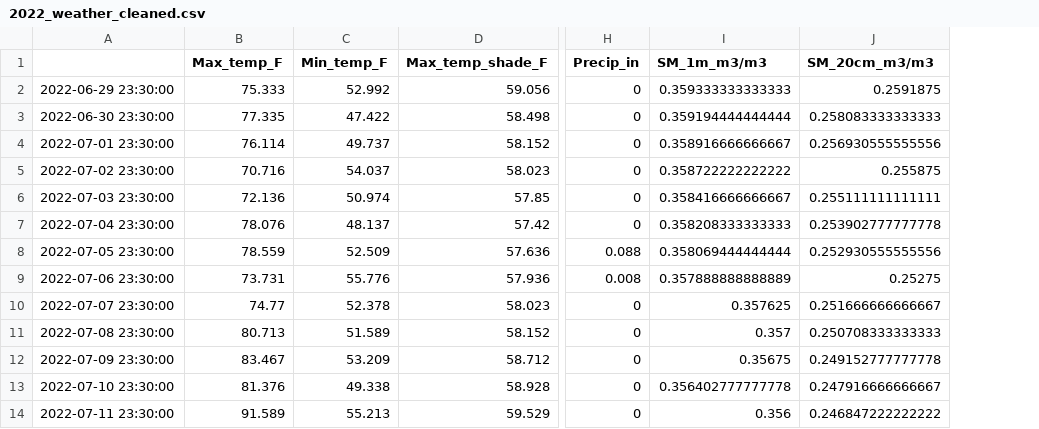
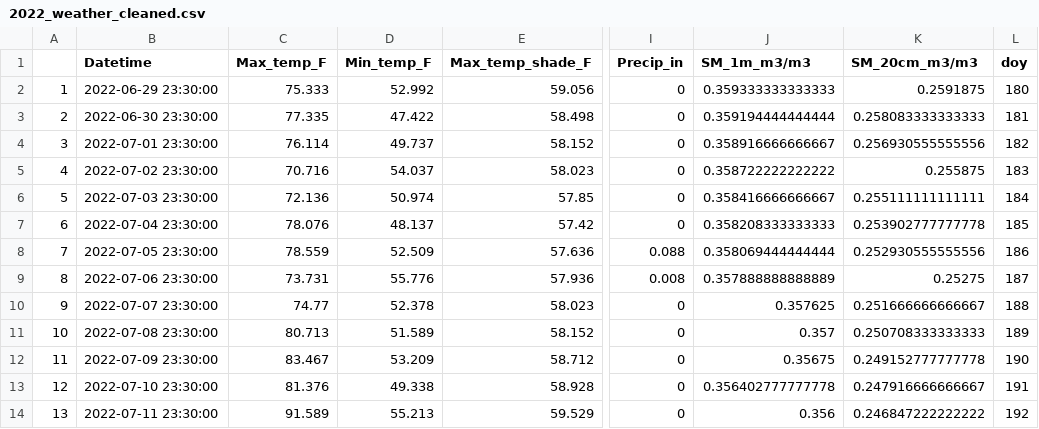
Before and after one commit to ChaneyHart/Dendrometery-stuff, a CSV file: Slice_Butte_dendrometry_2022/Cleaning/2022_weather_cleaned.csv, drawn as a sheet; only a part is shown, gaps mark what is left out; addresses are those after the commit; the diff names each change by its address in the sheet, - before the commit and + after, or states it on an @@ line.

```diff
--- a/Slice_Butte_dendrometry_2022/Cleaning/2022_weather_cleaned.csv
+++ b/Slice_Butte_dendrometry_2022/Cleaning/2022_weather_cleaned.csv
+column A, rows 2-14: 1 | 2 | 3 | 4 | 5 | 6 | 7 | 8 | 9 | 10 | 11 | 12 | 13
+column L (doy), rows 2-14: 180 | 181 | 182 | 183 | 184 | 185 | 186 | 187 | 188 | 189 | 190 | 191 | 192
-B1: (empty)
+B1: Datetime
```
Also changed, not shown: 20 other files.
